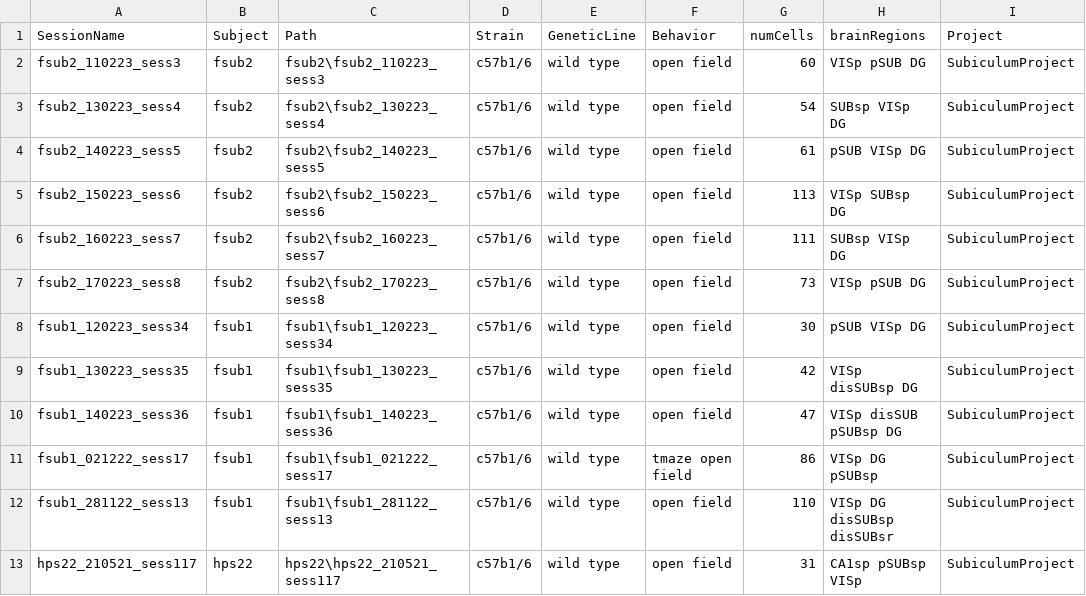
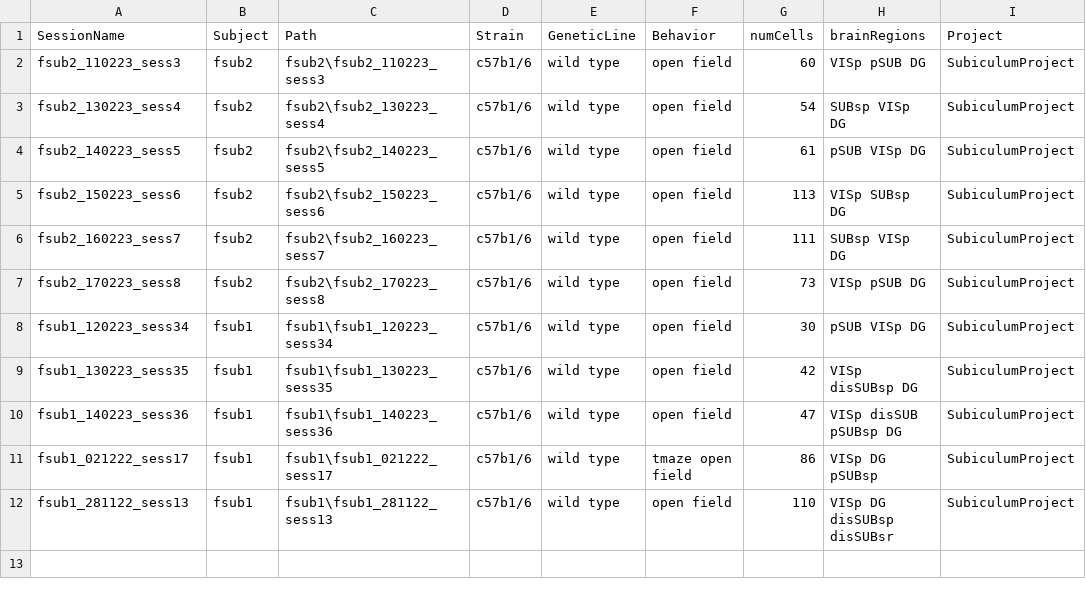
Before and after one commit to abadpablo/SubiculumProject, a CSV file: indexedSessions_SubiculumProject.csv, drawn as a sheet; the diff names each change by its address in the sheet, - before the commit and + after, or states it on an @@ line.

Commit message:
Changes

```diff
--- a/indexedSessions_SubiculumProject.csv
+++ b/indexedSessions_SubiculumProject.csv
-row 13: hps22_210521_sess117 | hps22 | hps22\hps22_210521_sess117 | c57b1/6 | wild type | open field | 31 | CA1sp pSUBsp VISp | SubiculumProject
```
